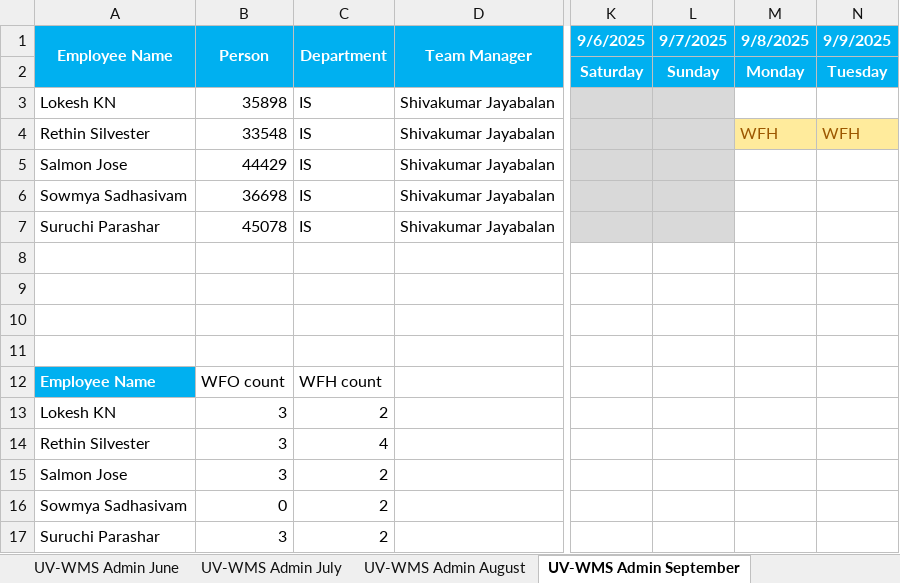
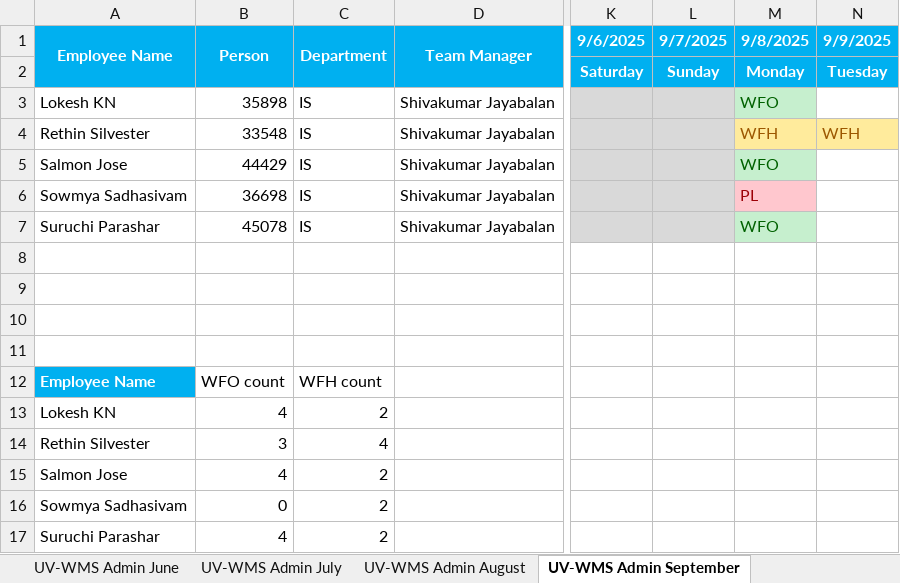
Before and after one commit to rethinsilvester/wfo-tracker, an Excel workbook: data/uv-wcs/App_Admin_UV-WCS.xlsx, sheet UV-WMS Admin September, drawn as a sheet; only a part is shown, gaps mark what is left out; values as stored, in another font and other column widths than the file's, no borders; conditional formats not drawn; the diff names each change by its address in the sheet, - before the commit and + after, or states it on an @@ line.

```diff
--- a/data/uv-wcs/App_Admin_UV-WCS.xlsx (sheet UV-WMS Admin September)
+++ b/data/uv-wcs/App_Admin_UV-WCS.xlsx (sheet UV-WMS Admin September)
-M3 (9/8/2025): (empty)
+M3 (9/8/2025): WFO
-M3 fill: none
+M3 fill: #C6EFCE
-M5 (9/8/2025): (empty)
+M5 (9/8/2025): WFO
-M5 fill: none
+M5 fill: #C6EFCE
-M6 (9/8/2025): (empty)
+M6 (9/8/2025): PL
-M6 fill: none
+M6 fill: #FFC7CE
-M7 (9/8/2025): (empty)
+M7 (9/8/2025): WFO
-M7 fill: none
+M7 fill: #C6EFCE
-B13 (Person): 3
+B13 (Person): 4
-B15 (Person): 3
+B15 (Person): 4
-B17 (Person): 3
+B17 (Person): 4
```
Also changed, not shown: sheet UV-WMS Admin Jan, sheet UV-WMS Admin Feb, 2 other files.
